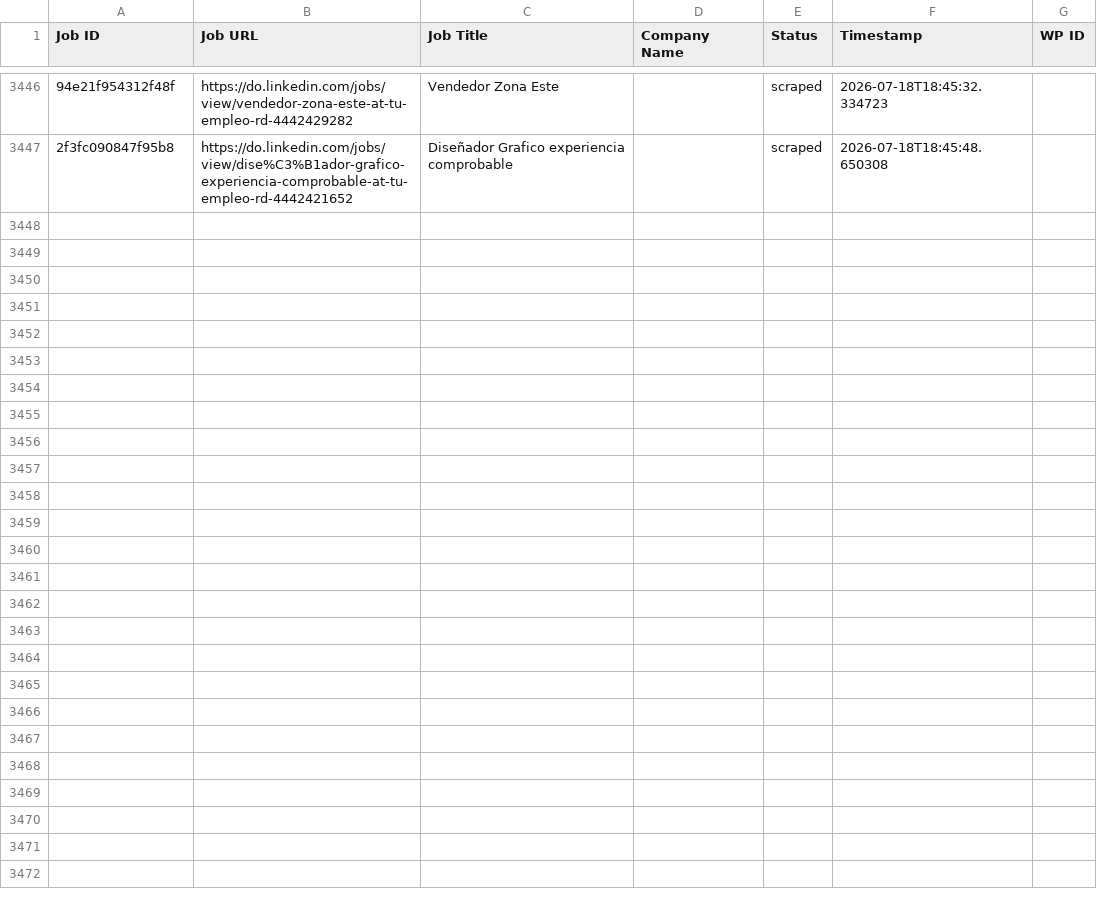
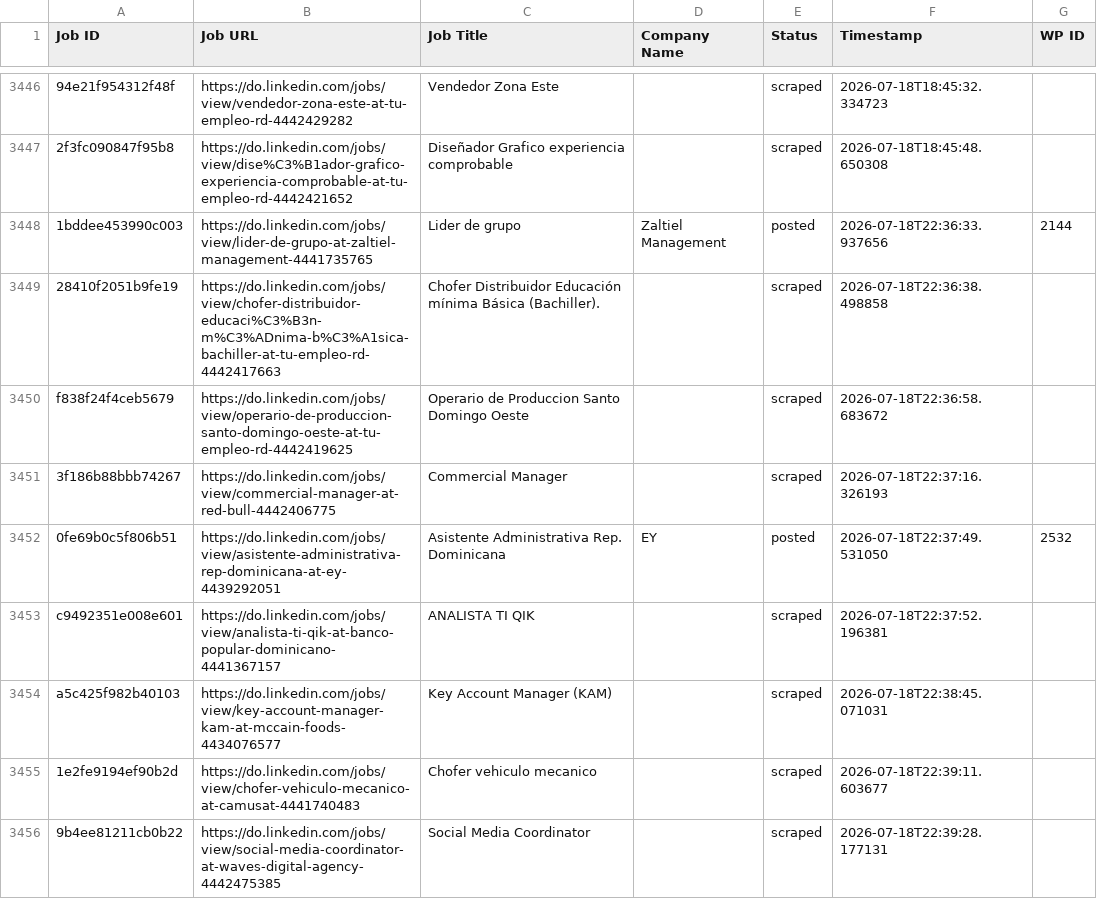
Before and after one commit to innovationinc2000/do, a CSV file: processed_jobs.csv, drawn as a sheet; only a part is shown, gaps mark what is left out; the diff covers the shown part only; the diff names each change by its address in the sheet, - before the commit and + after, or states it on an @@ line.

```diff
--- a/processed_jobs.csv
+++ b/processed_jobs.csv
+row 3448: 1bddee453990c003 | https://do.linkedin.com/jobs/view/lider-de-grupo-at-zaltiel-management-4441735765 | Lider de grupo | Zaltiel Management | posted | 2026-07-18T22:36:33.937656 | 2144
+row 3449: 28410f2051b9fe19 | https://do.linkedin.com/jobs/view/chofer-distribuidor-educaci%C3%B3n-m%C3%ADnima-b%C3%A1sica-bachiller-at-tu-empleo-rd-4442417663 | Chofer Distribuidor Educación mínima Básica (Bachiller). |  | scraped | 2026-07-18T22:36:38.498858
+row 3450: f838f24f4ceb5679 | https://do.linkedin.com/jobs/view/operario-de-produccion-santo-domingo-oeste-at-tu-empleo-rd-4442419625 | Operario de Produccion Santo Domingo Oeste |  | scraped | 2026-07-18T22:36:58.683672
+row 3451: 3f186b88bbb74267 | https://do.linkedin.com/jobs/view/commercial-manager-at-red-bull-4442406775 | Commercial Manager |  | scraped | 2026-07-18T22:37:16.326193
+row 3452: 0fe69b0c5f806b51 | https://do.linkedin.com/jobs/view/asistente-administrativa-rep-dominicana-at-ey-4439292051 | Asistente Administrativa Rep. Dominicana | EY | posted | 2026-07-18T22:37:49.531050 | 2532
+row 3453: c9492351e008e601 | https://do.linkedin.com/jobs/view/analista-ti-qik-at-banco-popular-dominicano-4441367157 | ANALISTA TI QIK |  | scraped | 2026-07-18T22:37:52.196381
+row 3454: a5c425f982b40103 | https://do.linkedin.com/jobs/view/key-account-manager-kam-at-mccain-foods-4434076577 | Key Account Manager (KAM) |  | scraped | 2026-07-18T22:38:45.071031
+row 3455: 1e2fe9194ef90b2d | https://do.linkedin.com/jobs/view/chofer-vehiculo-mecanico-at-camusat-4441740483 | Chofer vehiculo mecanico |  | scraped | 2026-07-18T22:39:11.603677
+row 3456: 9b4ee81211cb0b22 | https://do.linkedin.com/jobs/view/social-media-coordinator-at-waves-digital-agency-4442475385 | Social Media Coordinator |  | scraped | 2026-07-18T22:39:28.177131
```
Also changed, not shown: 8 added rows elsewhere in this file.
